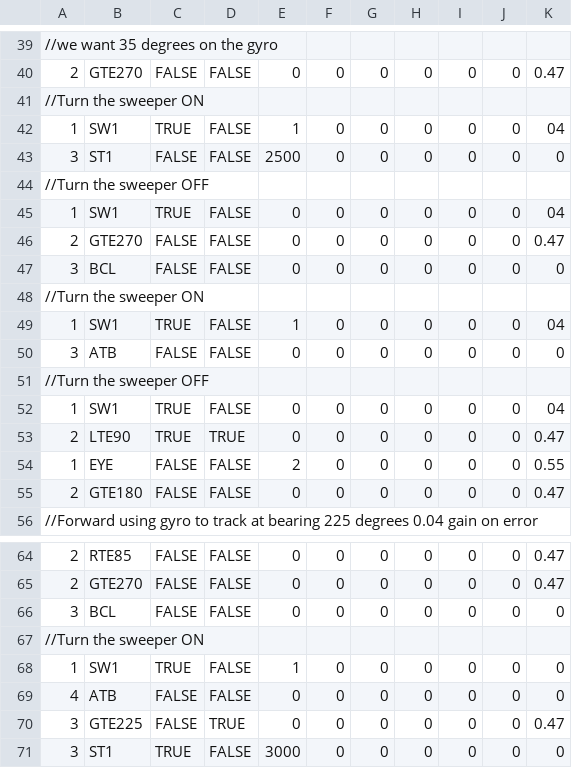
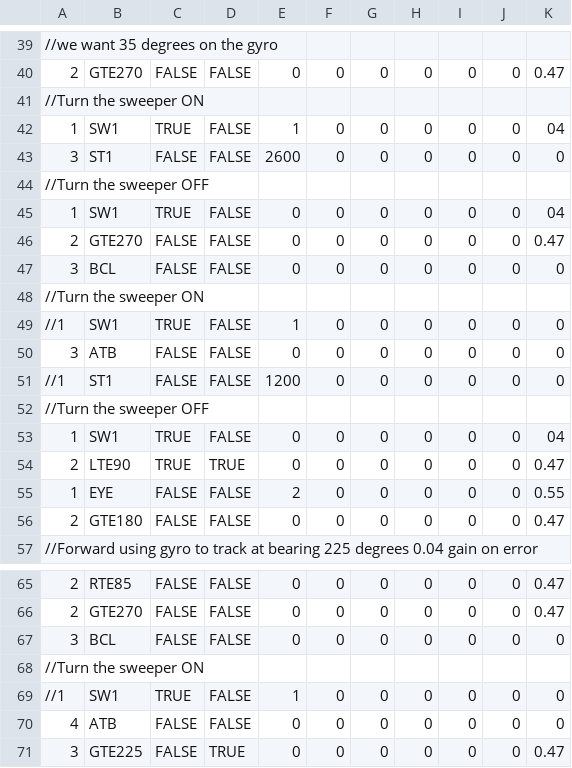
Before and after one commit to TOWR5291/2016-2017_FTC_VELOCITY_VORTEX, a CSV file: Sequences/5291BlueRight.csv, drawn as a sheet; only a part is shown, gaps mark what is left out; the shorter side is filled out with more unchanged rows.

```diff
--- a/Sequences/5291BlueRight.csv
+++ b/Sequences/5291BlueRight.csv
@@ -42,3 +42,3 @@
 1,SW1,TRUE,FALSE,1,0,0,0,0,0,04,
-3,ST1,FALSE,FALSE,2500,0,0,0,0,0,0
+3,ST1,FALSE,FALSE,2600,0,0,0,0,0,0
 //Turn the sweeper OFF,,,
@@ -48,4 +48,5 @@
 //Turn the sweeper ON,,,
-1,SW1,TRUE,FALSE,1,0,0,0,0,0,04,
+//1,SW1,TRUE,FALSE,1,0,0,0,0,0,0,
 3,ATB,FALSE,FALSE,0,0,0,0,0,0,0
+//1,ST1,FALSE,FALSE,1200,0,0,0,0,0,0
 //Turn the sweeper OFF,,,
@@ -67,3 +68,3 @@
 //Turn the sweeper ON,,,
-1,SW1,TRUE,FALSE,1,0,0,0,0,0,0,
+//1,SW1,TRUE,FALSE,1,0,0,0,0,0,0,
 4,ATB,FALSE,FALSE,0,0,0,0,0,0,0
```
Also changed, not shown: Sequences/5291BlueLeft.csv, Sequences/5291RedLeft.csv, 10 other files.
